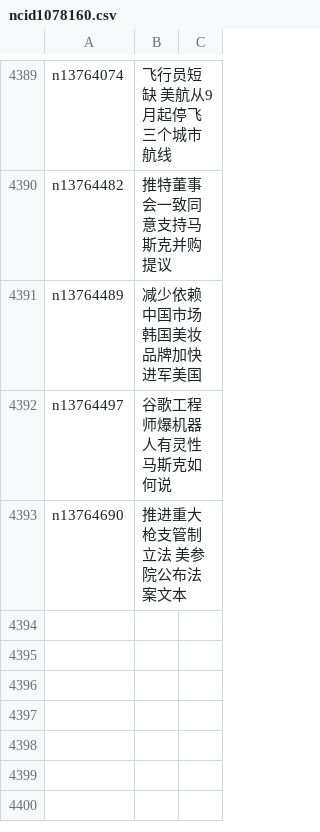
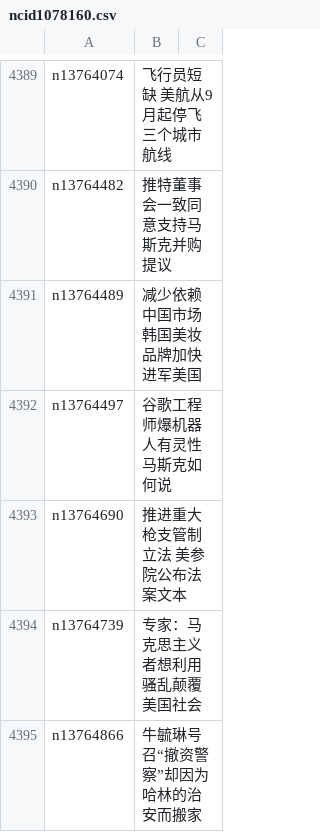
Before and after one commit to easy2view/epoch-news, a CSV file: indexes/ncid1078160.csv, drawn as a sheet; only a part is shown, gaps mark what is left out.

```diff
--- a/indexes/ncid1078160.csv
+++ b/indexes/ncid1078160.csv
@@ -4393 +4393,3 @@ n13764497,谷歌工程师爆机器人有灵性 马斯克如何说
 n13764690,推进重大枪支管制立法 美参院公布法案文本
+n13764739,专家：马克思主义者想利用骚乱颠覆美国社会
+n13764866,牛毓琳号召“撤资警察”却因为哈林的治安而搬家
```
Also changed, not shown: indexes/ncid1078158.csv, indexes/ncid1078159.csv, 40 other files.
